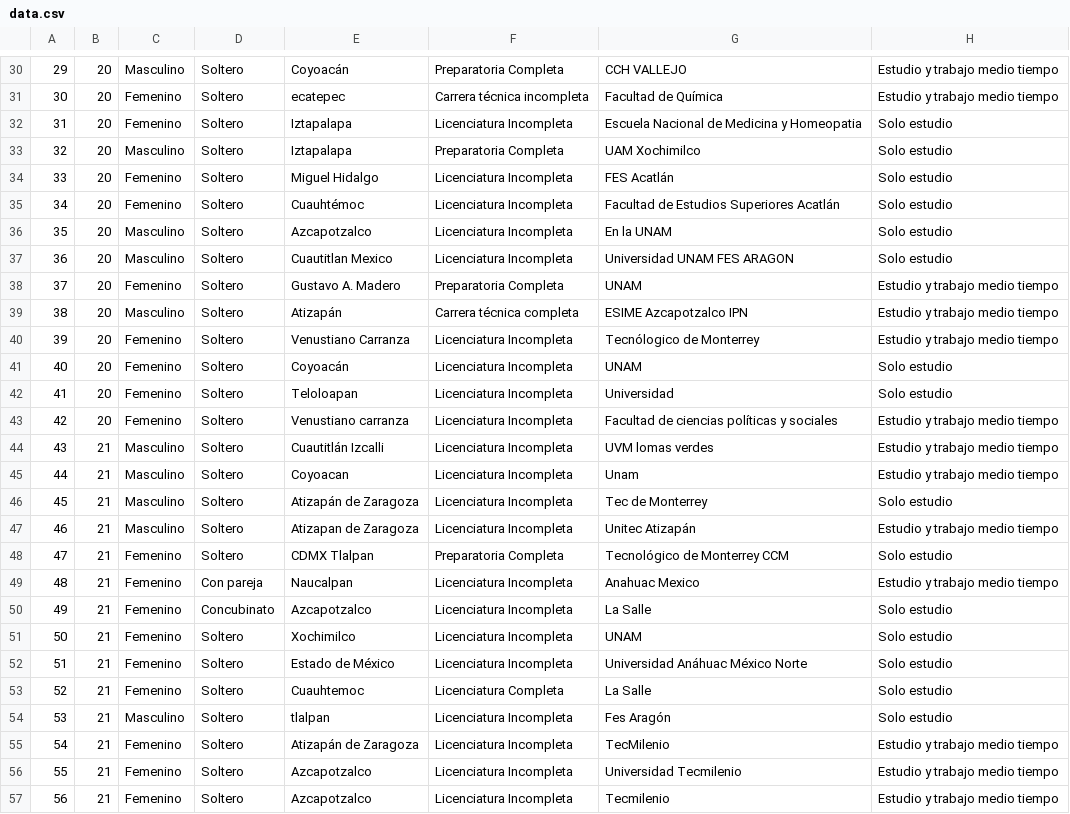
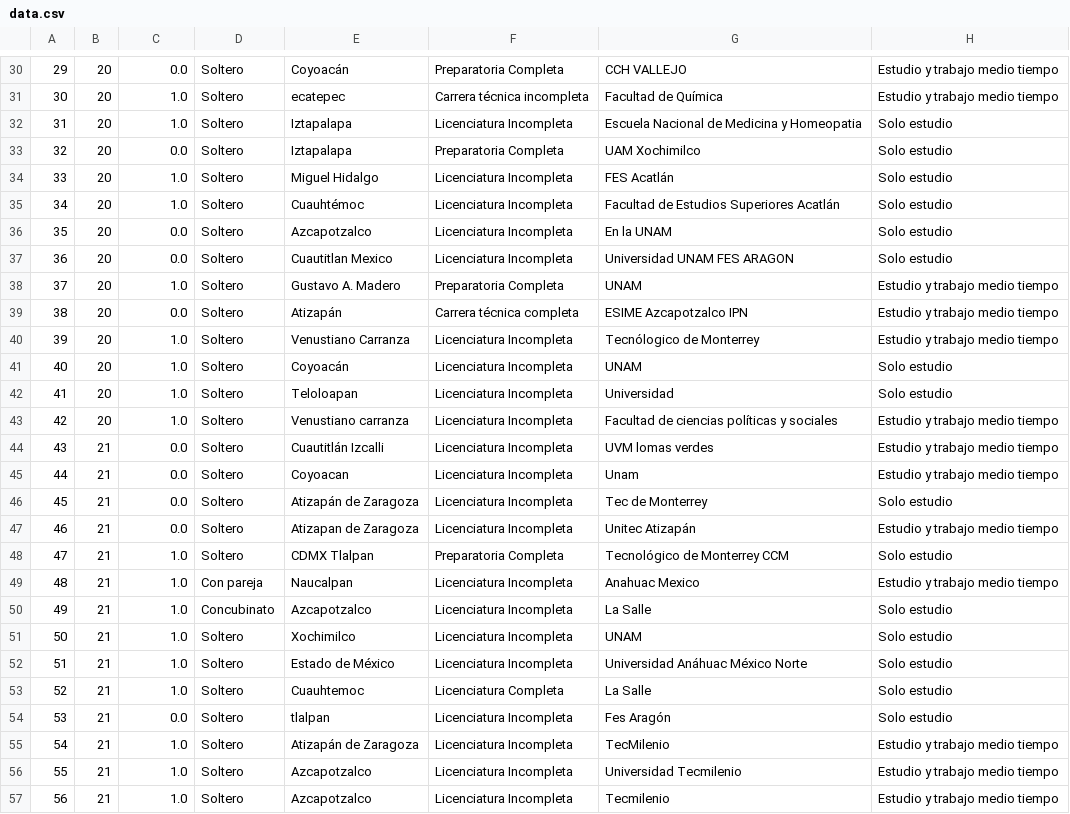
Before and after one commit to ChristianLaraa/DataAnalystWMM, a CSV file: DataCleaning/data.csv, drawn as a sheet; only a part is shown, gaps mark what is left out; the diff covers the shown part only; the diff names each change by its address in the sheet, - before the commit and + after, or states it on an @@ line.

```diff
--- a/DataCleaning/data.csv
+++ b/DataCleaning/data.csv
-C30: Masculino
+C30: 0.0
-C31:C32: Femenino
+C31:C32: 1.0
-C33: Masculino
+C33: 0.0
-C34:C35: Femenino
+C34:C35: 1.0
-C36:C37: Masculino
+C36:C37: 0.0
-C38: Femenino
+C38: 1.0
-C39: Masculino
+C39: 0.0
-C40:C43: Femenino
+C40:C43: 1.0
-C44:C47: Masculino
+C44:C47: 0.0
-C48:C53: Femenino
+C48:C53: 1.0
-C54: Masculino
+C54: 0.0
-C55:C57: Femenino
+C55:C57: 1.0
```
Also changed, not shown: 101 edited cells elsewhere in this file, 1 other file.
